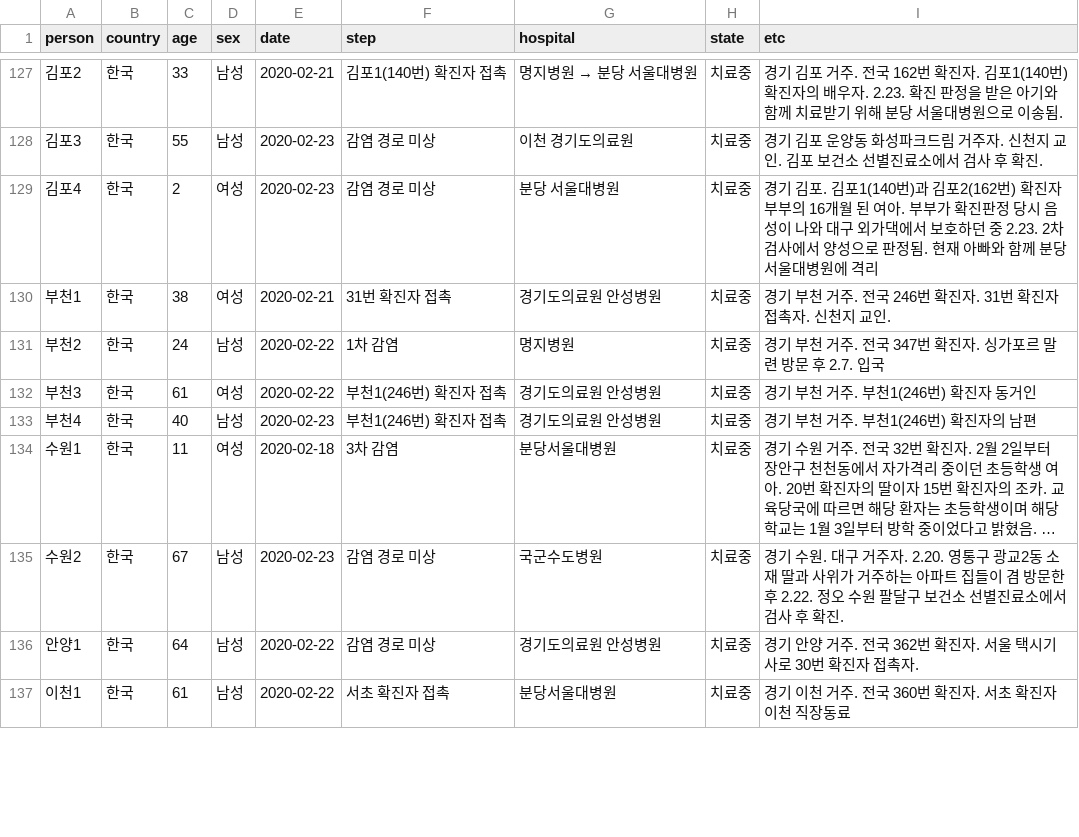
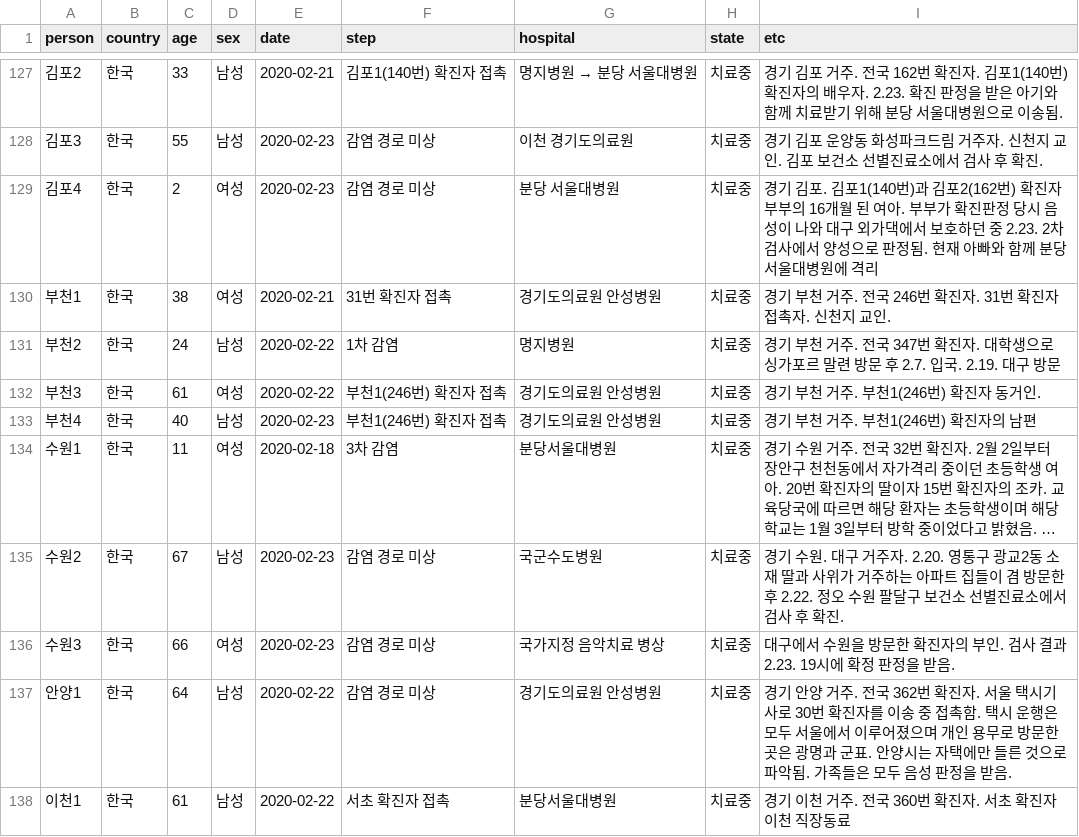
Before and after one commit to soorichu/coronako, a CSV file: public/file/people.csv, drawn as a sheet; only a part is shown, gaps mark what is left out; long unchanged cells end in …; addresses are those after the commit; the diff covers the shown part only; the diff names each change by its address in the sheet, - before the commit and + after, or states it on an @@ line.

```diff
--- a/public/file/people.csv
+++ b/public/file/people.csv
-I131 (etc): …확진자. 싱가포르 말련 방문 후 2.7. 입국
+I131 (etc): …확진자. 대학생으로 싱가포르 말련 방문 후 2.7. 입국. 2.19. 대구 방문
-I132 (etc): 경기 부천 거주. 부천1(246번) 확진자 동거인
+I132 (etc): 경기 부천 거주. 부천1(246번) 확진자 동거인.
+row 136: 수원3 | 한국 | 66 | 여성 | 2020-02-23 | 감염 경로 미상 | 국가지정 음악치료 병상 | 치료중 | 대구에서 수원을 방문한 확진자의 부인. 검사 결과 2.23. 19시에 확정 판정을 받음.
-I137 (etc): …확진자 접촉자.
+I137 (etc): …확진자를 이송 중 접촉함. 택시 운행은 모두 서울에서 이루어졌으며 개인 용무로 방문한 곳은 광명과 군표. 안양시는 자택에만 들른 것으로 파악됨. 가족들은 모두 음성 판정을 받음.
```
Also changed, not shown: 1 added row, 5 edited cells and row numbers in column A elsewhere in this file, public/file/position.csv, 2 other files.
